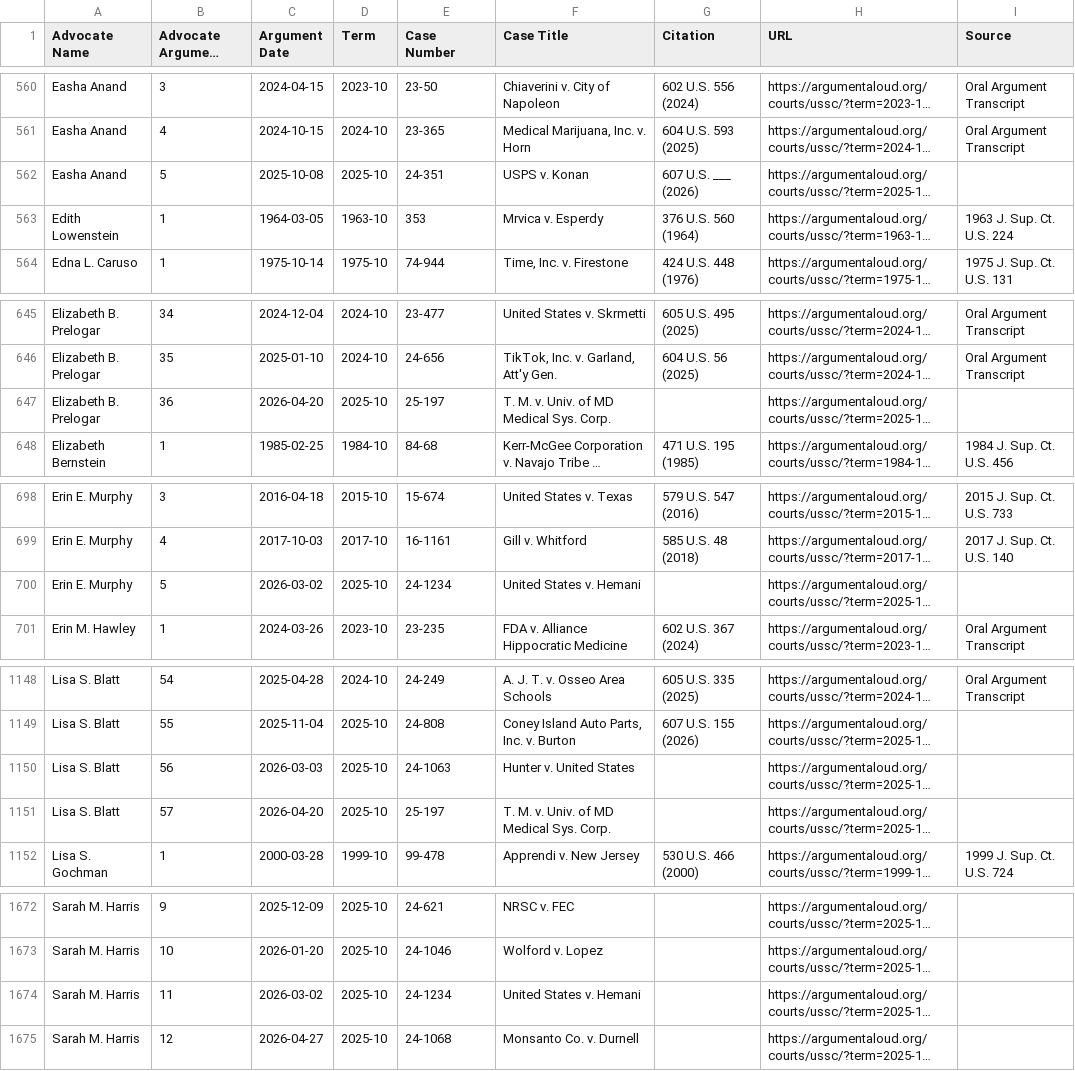
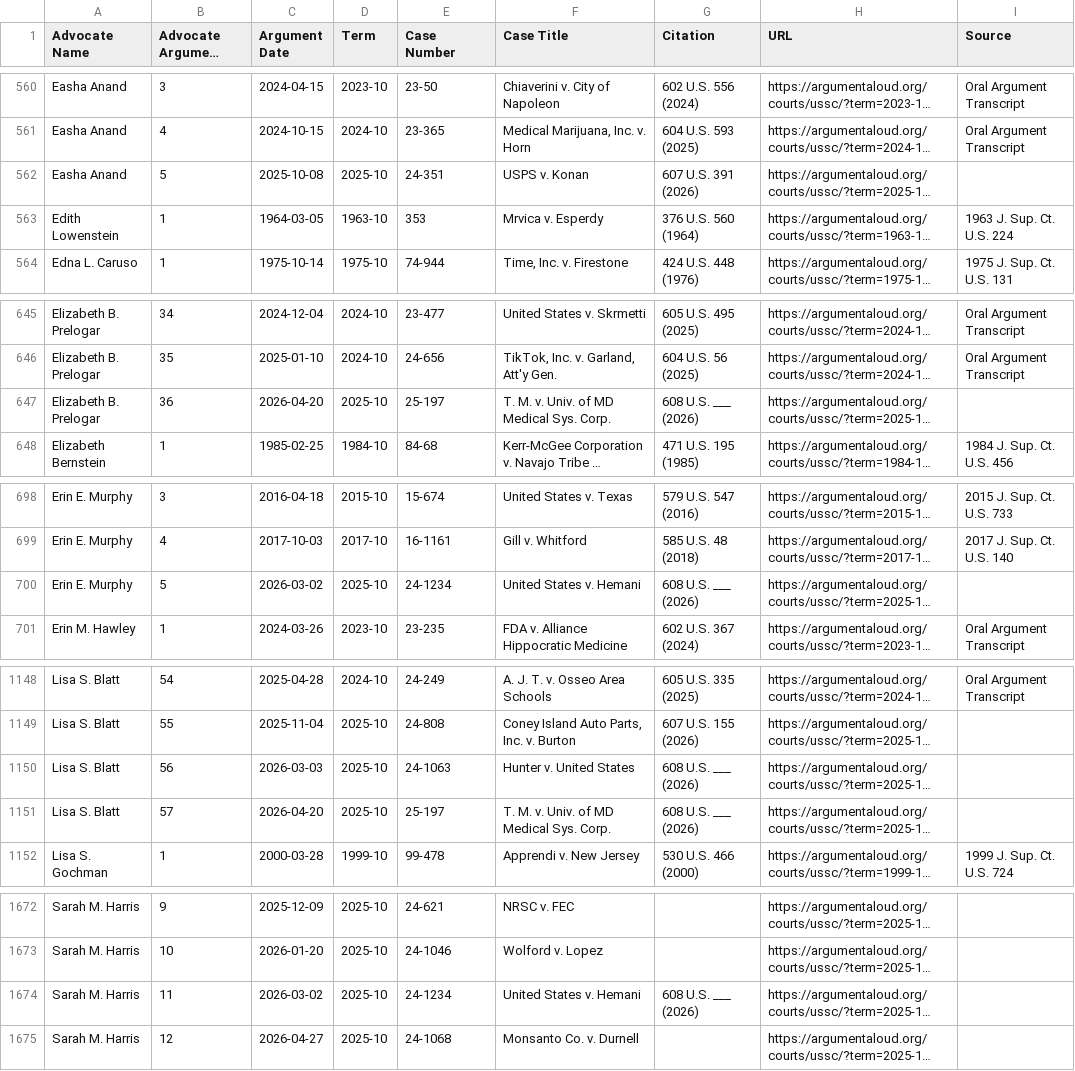
Before and after one commit to jeffpar/argument-aloud, a CSV file: data/aa/ussc_women.csv, drawn as a sheet; only a part is shown, gaps mark what is left out; long unchanged cells end in …; the diff covers the shown part only; the diff names each change by its address in the sheet, - before the commit and + after, or states it on an @@ line.

Commit message:
Updated case and advocate data

```diff
--- a/data/aa/ussc_women.csv
+++ b/data/aa/ussc_women.csv
-G562 (Citation): 607 U.S. ___ (2026)
+G562 (Citation): 607 U.S. 391 (2026)
-G647 (Citation): (empty)
+G647 (Citation): 608 U.S. ___ (2026)
-G700 (Citation): (empty)
+G700 (Citation): 608 U.S. ___ (2026)
-G1150:G1151 (Citation): (empty)
+G1150:G1151 (Citation): 608 U.S. ___ (2026)
-G1674 (Citation): (empty)
+G1674 (Citation): 608 U.S. ___ (2026)
```
Also changed, not shown: 1 edited cell elsewhere in this file, 28 other files.
